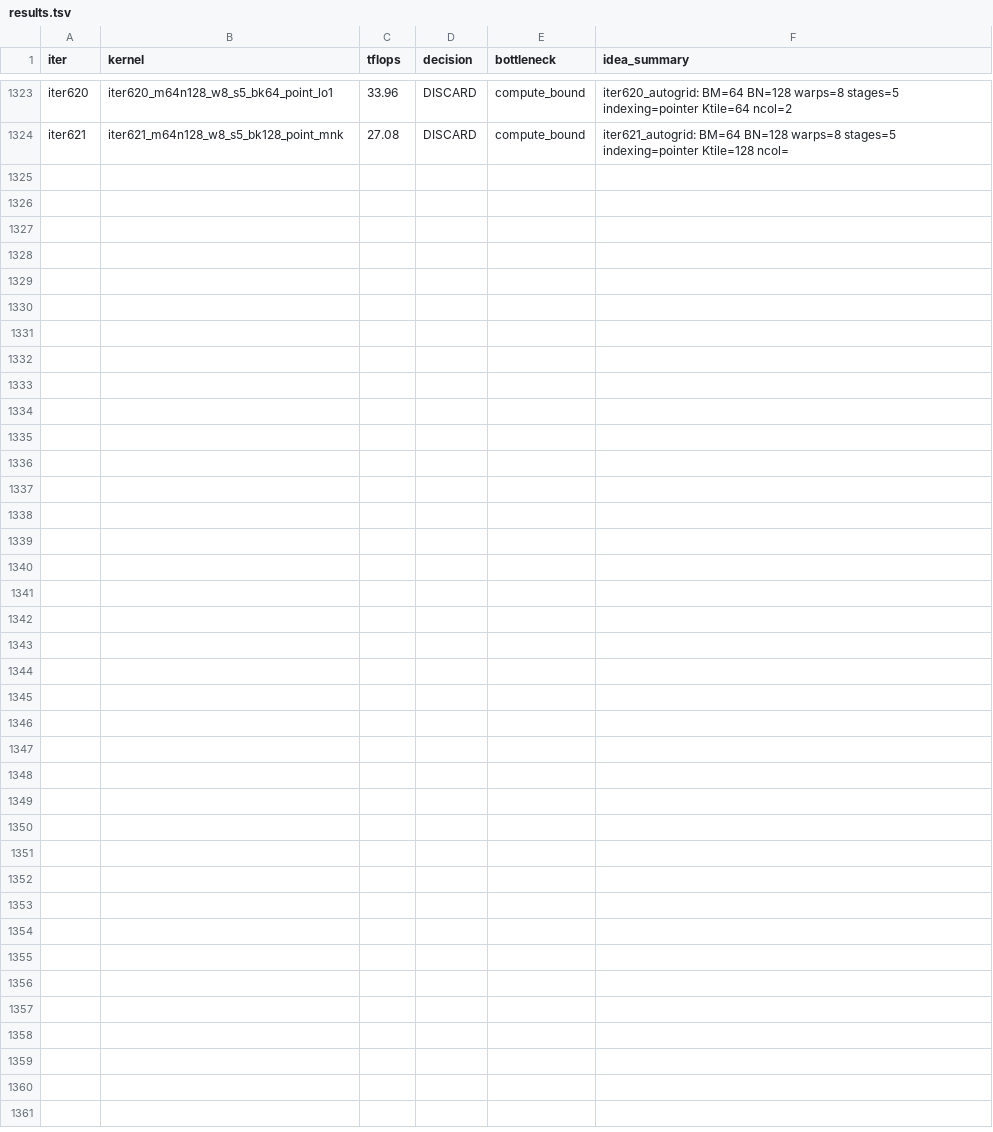
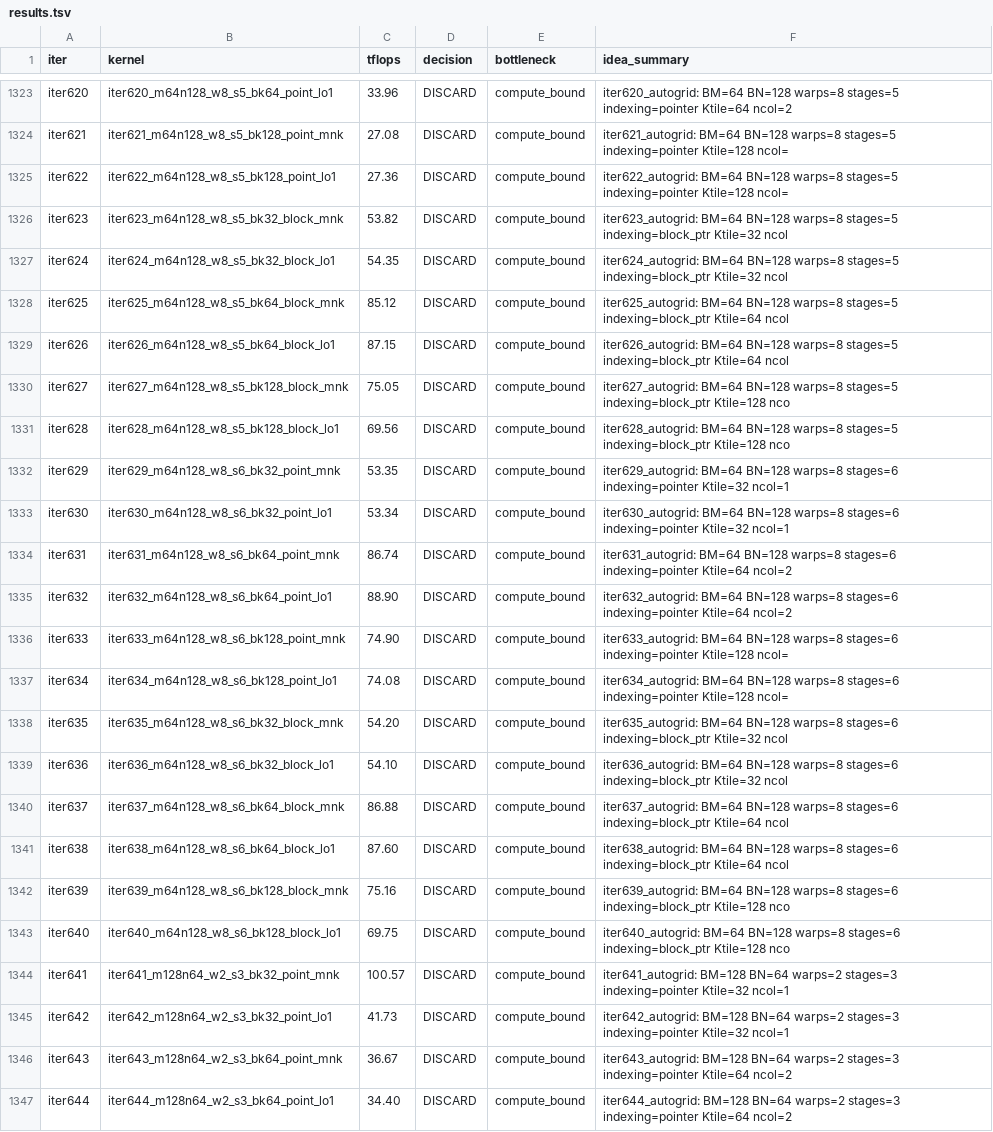
Before and after one commit to codes1gn/croqtile-tuner, a TSV file: tuning/sm90_NVIDIA_H800_PCIe/helion/logs/blockscale_gemm_e4m3fp16fp32_8192x8192x8192/opus-4/results.tsv, drawn as a sheet; only a part is shown, gaps mark what is left out; the diff names each change by its address in the sheet, - before the commit and + after, or states it on an @@ line.

```diff
--- a/tuning/sm90_NVIDIA_H800_PCIe/helion/logs/blockscale_gemm_e4m3fp16fp32_8192x8192x8192/opus-4/results.tsv
+++ b/tuning/sm90_NVIDIA_H800_PCIe/helion/logs/blockscale_gemm_e4m3fp16fp32_8192x8192x8192/opus-4/results.tsv
+row 1325: iter622 | iter622_m64n128_w8_s5_bk128_point_lo1 | 27.36 | DISCARD | compute_bound | iter622_autogrid: BM=64 BN=128 warps=8 stages=5 indexing=pointer Ktile=128 ncol=
+row 1326: iter623 | iter623_m64n128_w8_s5_bk32_block_mnk | 53.82 | DISCARD | compute_bound | iter623_autogrid: BM=64 BN=128 warps=8 stages=5 indexing=block_ptr Ktile=32 ncol
+row 1327: iter624 | iter624_m64n128_w8_s5_bk32_block_lo1 | 54.35 | DISCARD | compute_bound | iter624_autogrid: BM=64 BN=128 warps=8 stages=5 indexing=block_ptr Ktile=32 ncol
+row 1328: iter625 | iter625_m64n128_w8_s5_bk64_block_mnk | 85.12 | DISCARD | compute_bound | iter625_autogrid: BM=64 BN=128 warps=8 stages=5 indexing=block_ptr Ktile=64 ncol
+row 1329: iter626 | iter626_m64n128_w8_s5_bk64_block_lo1 | 87.15 | DISCARD | compute_bound | iter626_autogrid: BM=64 BN=128 warps=8 stages=5 indexing=block_ptr Ktile=64 ncol
+row 1330: iter627 | iter627_m64n128_w8_s5_bk128_block_mnk | 75.05 | DISCARD | compute_bound | iter627_autogrid: BM=64 BN=128 warps=8 stages=5 indexing=block_ptr Ktile=128 nco
+row 1331: iter628 | iter628_m64n128_w8_s5_bk128_block_lo1 | 69.56 | DISCARD | compute_bound | iter628_autogrid: BM=64 BN=128 warps=8 stages=5 indexing=block_ptr Ktile=128 nco
+row 1332: iter629 | iter629_m64n128_w8_s6_bk32_point_mnk | 53.35 | DISCARD | compute_bound | iter629_autogrid: BM=64 BN=128 warps=8 stages=6 indexing=pointer Ktile=32 ncol=1
+row 1333: iter630 | iter630_m64n128_w8_s6_bk32_point_lo1 | 53.34 | DISCARD | compute_bound | iter630_autogrid: BM=64 BN=128 warps=8 stages=6 indexing=pointer Ktile=32 ncol=1
+row 1334: iter631 | iter631_m64n128_w8_s6_bk64_point_mnk | 86.74 | DISCARD | compute_bound | iter631_autogrid: BM=64 BN=128 warps=8 stages=6 indexing=pointer Ktile=64 ncol=2
+row 1335: iter632 | iter632_m64n128_w8_s6_bk64_point_lo1 | 88.90 | DISCARD | compute_bound | iter632_autogrid: BM=64 BN=128 warps=8 stages=6 indexing=pointer Ktile=64 ncol=2
+row 1336: iter633 | iter633_m64n128_w8_s6_bk128_point_mnk | 74.90 | DISCARD | compute_bound | iter633_autogrid: BM=64 BN=128 warps=8 stages=6 indexing=pointer Ktile=128 ncol=
+row 1337: iter634 | iter634_m64n128_w8_s6_bk128_point_lo1 | 74.08 | DISCARD | compute_bound | iter634_autogrid: BM=64 BN=128 warps=8 stages=6 indexing=pointer Ktile=128 ncol=
+row 1338: iter635 | iter635_m64n128_w8_s6_bk32_block_mnk | 54.20 | DISCARD | compute_bound | iter635_autogrid: BM=64 BN=128 warps=8 stages=6 indexing=block_ptr Ktile=32 ncol
+row 1339: iter636 | iter636_m64n128_w8_s6_bk32_block_lo1 | 54.10 | DISCARD | compute_bound | iter636_autogrid: BM=64 BN=128 warps=8 stages=6 indexing=block_ptr Ktile=32 ncol
+row 1340: iter637 | iter637_m64n128_w8_s6_bk64_block_mnk | 86.88 | DISCARD | compute_bound | iter637_autogrid: BM=64 BN=128 warps=8 stages=6 indexing=block_ptr Ktile=64 ncol
+row 1341: iter638 | iter638_m64n128_w8_s6_bk64_block_lo1 | 87.60 | DISCARD | compute_bound | iter638_autogrid: BM=64 BN=128 warps=8 stages=6 indexing=block_ptr Ktile=64 ncol
+row 1342: iter639 | iter639_m64n128_w8_s6_bk128_block_mnk | 75.16 | DISCARD | compute_bound | iter639_autogrid: BM=64 BN=128 warps=8 stages=6 indexing=block_ptr Ktile=128 nco
+row 1343: iter640 | iter640_m64n128_w8_s6_bk128_block_lo1 | 69.75 | DISCARD | compute_bound | iter640_autogrid: BM=64 BN=128 warps=8 stages=6 indexing=block_ptr Ktile=128 nco
+row 1344: iter641 | iter641_m128n64_w2_s3_bk32_point_mnk | 100.57 | DISCARD | compute_bound | iter641_autogrid: BM=128 BN=64 warps=2 stages=3 indexing=pointer Ktile=32 ncol=1
+row 1345: iter642 | iter642_m128n64_w2_s3_bk32_point_lo1 | 41.73 | DISCARD | compute_bound | iter642_autogrid: BM=128 BN=64 warps=2 stages=3 indexing=pointer Ktile=32 ncol=1
+row 1346: iter643 | iter643_m128n64_w2_s3_bk64_point_mnk | 36.67 | DISCARD | compute_bound | iter643_autogrid: BM=128 BN=64 warps=2 stages=3 indexing=pointer Ktile=64 ncol=2
+row 1347: iter644 | iter644_m128n64_w2_s3_bk64_point_lo1 | 34.40 | DISCARD | compute_bound | iter644_autogrid: BM=128 BN=64 warps=2 stages=3 indexing=pointer Ktile=64 ncol=2
```
Also changed, not shown: tuning/sm90_NVIDIA_H800_PCIe/helion/logs/matmul_f16fp32_16384x16384x16384/opus-4/results.tsv, tuning/sm90_NVIDIA_H800_PCIe/tilelang/logs/matmul_fp16fp32_16384x16384x512/opus-4/results.tsv, 11 other files.
